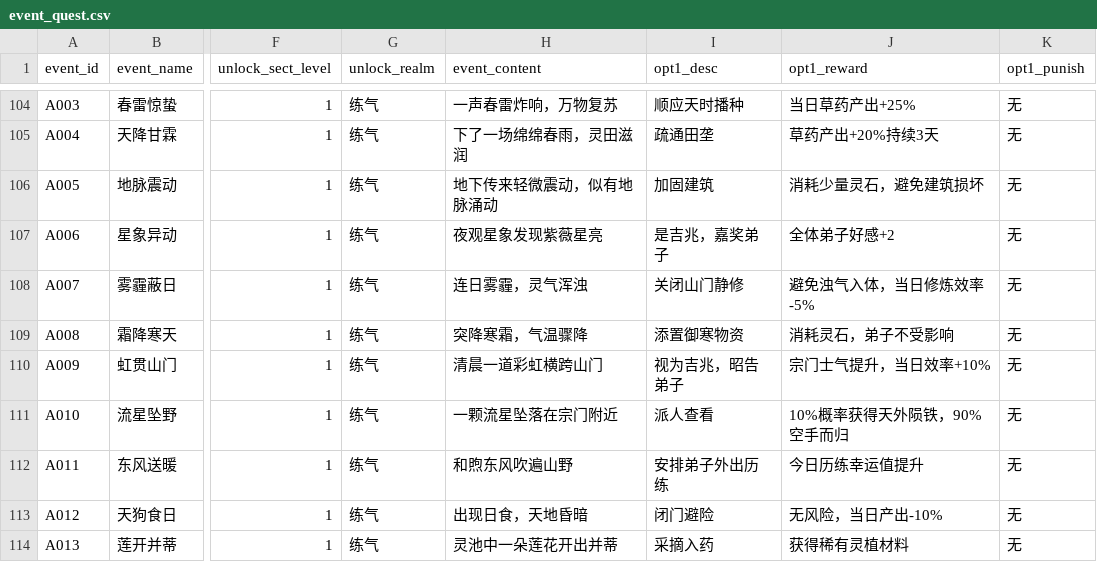
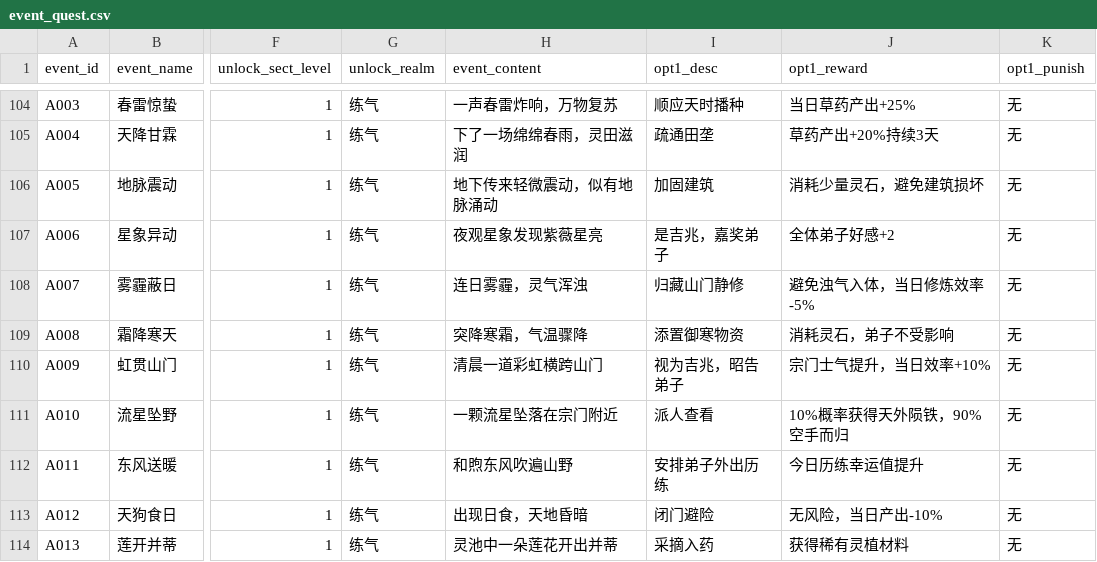
Before and after one commit to ytysean/xiuxain---game, a CSV file: config/event_quest.csv, drawn as a sheet; only a part is shown, gaps mark what is left out; the diff names each change by its address in the sheet, - before the commit and + after, or states it on an @@ line.

```diff
--- a/config/event_quest.csv
+++ b/config/event_quest.csv
-I108 (opt1_desc): 关闭山门静修
+I108 (opt1_desc): 归藏山门静修
```
Also changed, not shown: 7 other files.
